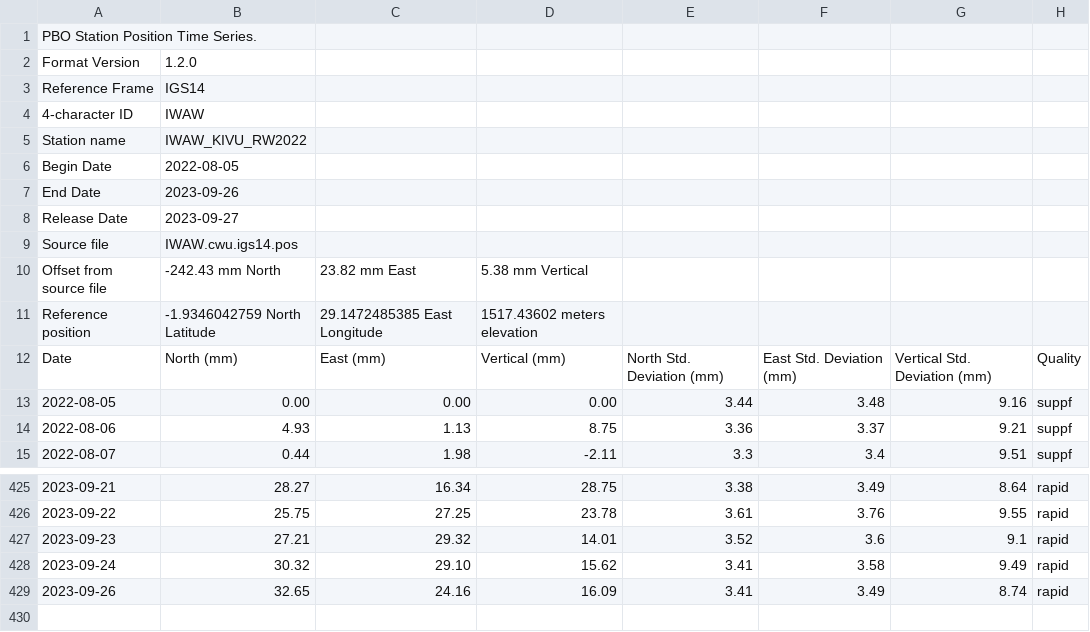
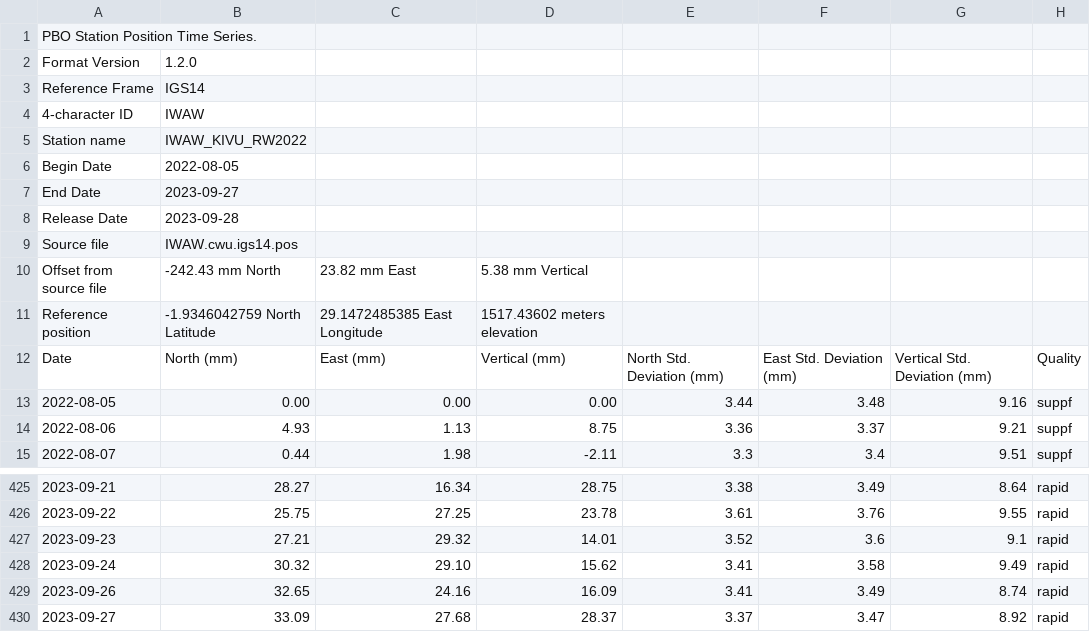
Before and after one commit to avnewman/KivuGNSS, a CSV file: timeseries/IWAW.csv, drawn as a sheet; only a part is shown, gaps mark what is left out.

```diff
--- a/timeseries/IWAW.csv
+++ b/timeseries/IWAW.csv
@@ -6,4 +6,4 @@ Station name, IWAW_KIVU_RW2022
 Begin Date, 2022-08-05
-End Date, 2023-09-26
-Release Date, 2023-09-27
+End Date, 2023-09-27
+Release Date, 2023-09-28
 Source file, IWAW.cwu.igs14.pos
@@ -429 +429,2 @@ Date, North (mm), East (mm), Vertical (mm), North Std. Deviation (mm), East Std.
 2023-09-26,32.65, 24.16, 16.09, 3.41, 3.49, 8.74, rapid,
+2023-09-27,33.09, 27.68, 28.37, 3.37, 3.47, 8.92, rapid,
```
Also changed, not shown: timeseries/BNZA.csv, timeseries/KANZ.csv, 57 other files.
